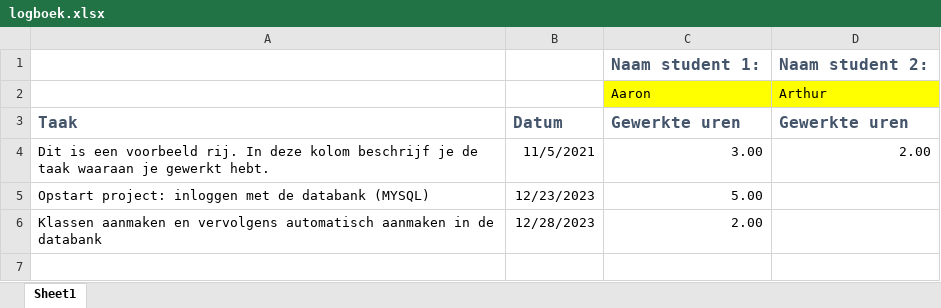
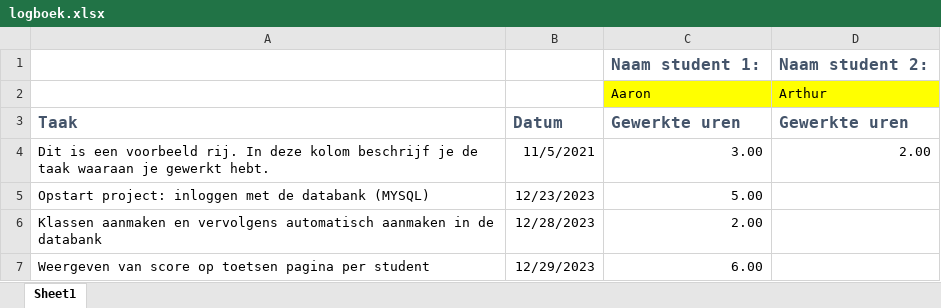
Before and after one commit to aarontenzing/school_platform, an Excel workbook: logboek.xlsx, sheet Sheet1, drawn as a sheet; values as stored, in another font and other column widths than the file's, no borders; the diff names each change by its address in the sheet, - before the commit and + after, or states it on an @@ line.

```diff
--- a/logboek.xlsx (sheet Sheet1)
+++ b/logboek.xlsx (sheet Sheet1)
+row 7: Weergeven van score op toetsen pagina per student | 12/29/2023 | 6.00
```
Also changed, not shown: 11 other files.
